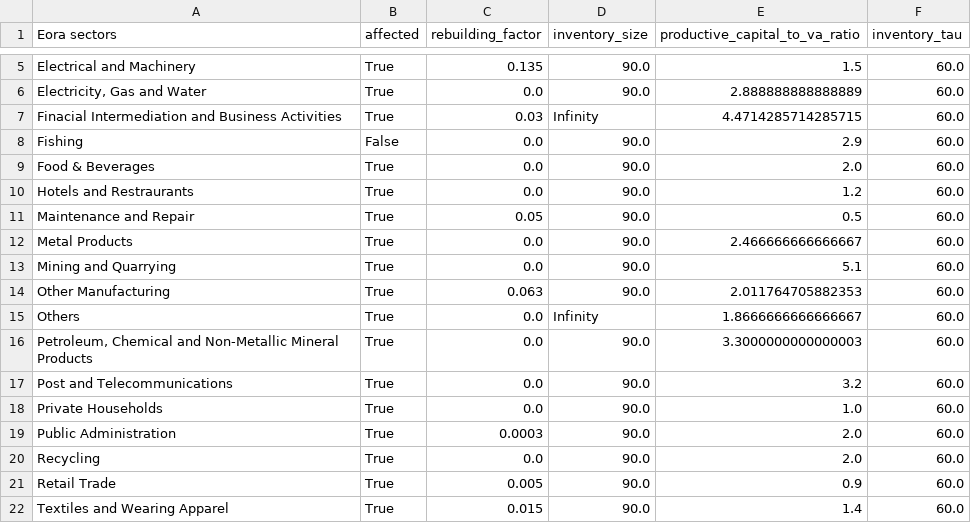
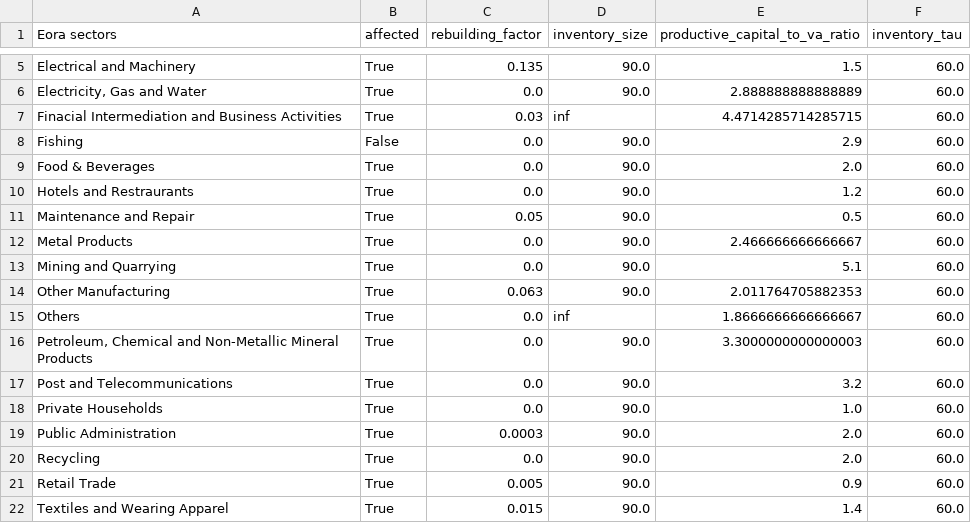
Before and after one commit to spjuhel/BoARIO-MRIOT-Tools, a CSV file: config/mriot_params/eora26_full_sectors.csv, drawn as a sheet; only a part is shown, gaps mark what is left out.

Commit message:
fix for construction sector

```diff
--- a/config/mriot_params/eora26_full_sectors.csv
+++ b/config/mriot_params/eora26_full_sectors.csv
@@ -6,3 +6,3 @@ Electrical and Machinery,True,0.135,90.0,1.5,60.0
 "Electricity, Gas and Water",True,0.0,90.0,2.888888888888889,60.0
-Finacial Intermediation and Business Activities,True,0.03,Infinity,4.4714285714285715,60.0
+Finacial Intermediation and Business Activities,True,0.03,inf,4.4714285714285715,60.0
 Fishing,False,0.0,90.0,2.9,60.0
@@ -14,3 +14,3 @@ Mining and Quarrying,True,0.0,90.0,5.1,60.0
 Other Manufacturing,True,0.063,90.0,2.011764705882353,60.0
-Others,True,0.0,Infinity,1.8666666666666667,60.0
+Others,True,0.0,inf,1.8666666666666667,60.0
 "Petroleum, Chemical and Non-Metallic Mineral Products",True,0.0,90.0,3.3000000000000003,60.0
```
Also changed, not shown: config/mriot_params/euregio_full_sectors.csv, config/mriot_params/icio2021_full_sectors.csv.
